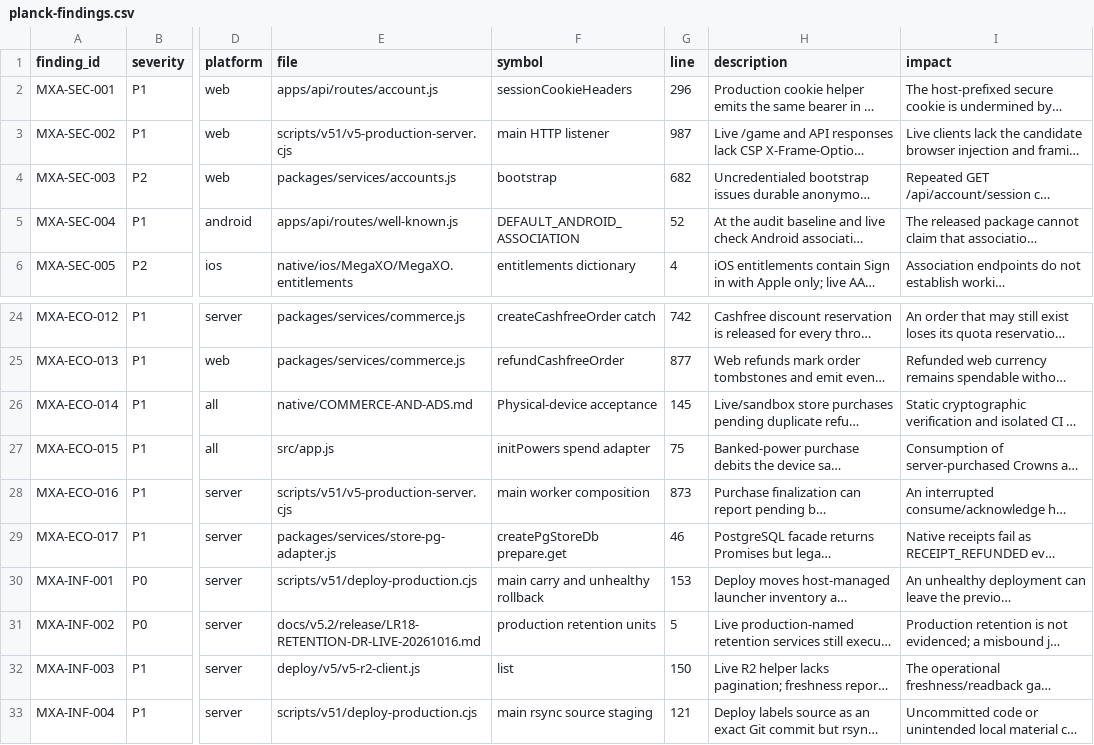
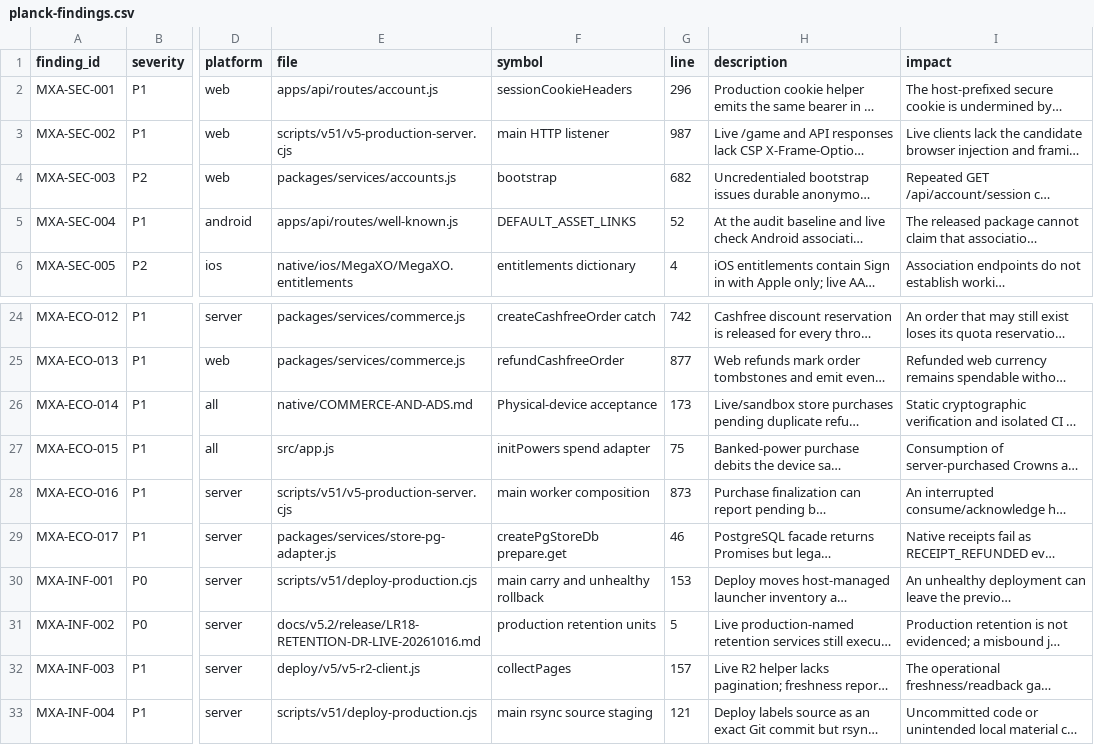
Before and after one commit to oculusrex14/Mega-XO, a CSV file: docs/v5.2/final-audit/evidence/planck-findings.csv, drawn as a sheet; only a part is shown, gaps mark what is left out; long unchanged cells end in …; the diff names each change by its address in the sheet, - before the commit and + after, or states it on an @@ line.

```diff
--- a/docs/v5.2/final-audit/evidence/planck-findings.csv
+++ b/docs/v5.2/final-audit/evidence/planck-findings.csv
-F5 (symbol): DEFAULT_ANDROID_ASSOCIATION
+F5 (symbol): DEFAULT_ASSET_LINKS
-G26 (line): 145
+G26 (line): 173
-F32 (symbol): list
+F32 (symbol): collectPages
-G32 (line): 150
+G32 (line): 157
```
Also changed, not shown: docs/v5.2/final-audit/evidence/sagan-findings.csv, docs/v5.2/final-audit/features/FEATURE-INVENTORY.csv, 12 other files.
